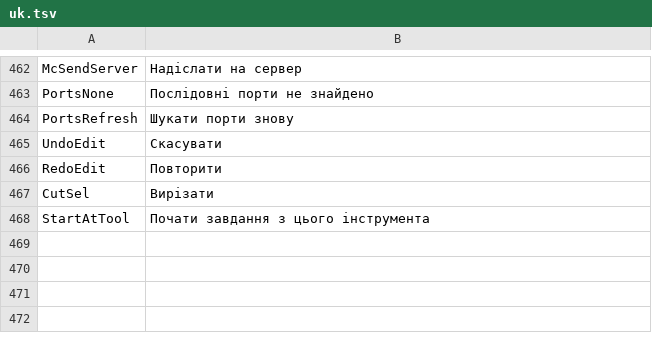
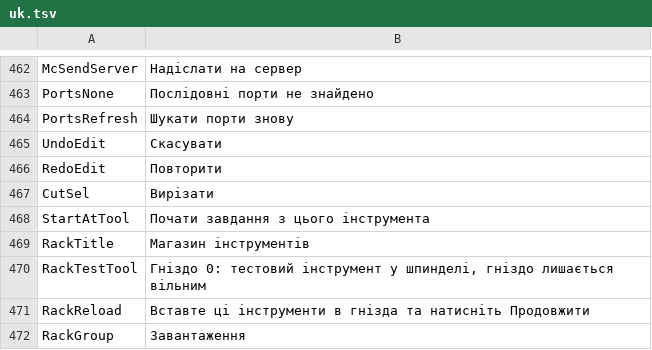
Before and after one commit to JuanenRac/EH3D-COMMON, a TSV file: crates/view/locales/uk.tsv, drawn as a sheet; only a part is shown, gaps mark what is left out; the diff names each change by its address in the sheet, - before the commit and + after, or states it on an @@ line.

Commit message:
Add the texts of the tool rack of the ATC models in 37 languages

```diff
--- a/crates/view/locales/uk.tsv
+++ b/crates/view/locales/uk.tsv
+row 469: RackTitle | Магазин інструментів
+row 470: RackTestTool | Гніздо 0: тестовий інструмент у шпинделі, гніздо лишається вільним
+row 471: RackReload | Вставте ці інструменти в гнізда та натисніть Продовжити
+row 472: RackGroup | Завантаження
```
Also changed, not shown: crates/view/locales/bg.tsv, crates/view/locales/el.tsv, 26 other files.
